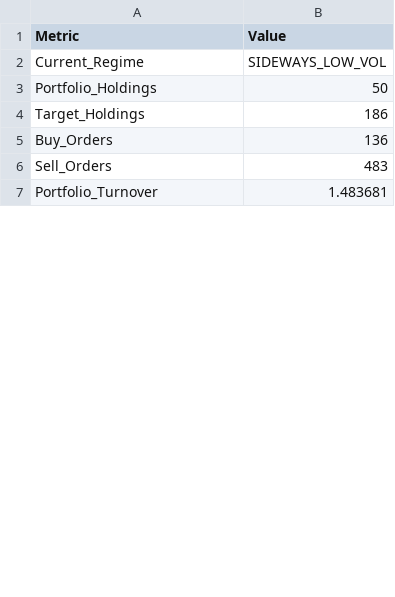
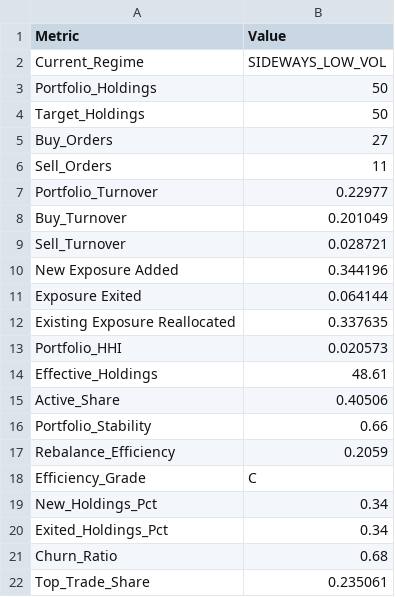
Before and after one commit to sakshinekkala28/Institutional_Quant_Platform, a CSV file: data/live/rebalance_dashboard.csv, drawn as a sheet; only a part is shown; the diff covers the shown part only.

```diff
--- a/data/live/rebalance_dashboard.csv
+++ b/data/live/rebalance_dashboard.csv
@@ -3,5 +3,20 @@ Current_Regime,SIDEWAYS_LOW_VOL
 Portfolio_Holdings,50
-Target_Holdings,186
-Buy_Orders,136
-Sell_Orders,483
-Portfolio_Turnover,1.483681
+Target_Holdings,50
+Buy_Orders,27
+Sell_Orders,11
+Portfolio_Turnover,0.22977
+Buy_Turnover,0.201049
+Sell_Turnover,0.028721
+New Exposure Added,0.344196
+Exposure Exited,0.064144
+Existing Exposure Reallocated,0.337635
+Portfolio_HHI,0.020573
+Effective_Holdings,48.61
+Active_Share,0.40506
+Portfolio_Stability,0.66
+Rebalance_Efficiency,0.2059
+Efficiency_Grade,C
+New_Holdings_Pct,0.34
+Exited_Holdings_Pct,0.34
+Churn_Ratio,0.68
+Top_Trade_Share,0.235061
```
Also changed, not shown: 18 added rows and 6 edited cells elsewhere in this file, data/capacity/capacity_master.csv, data/capacity/capacity_summary.csv, 17 other files.
